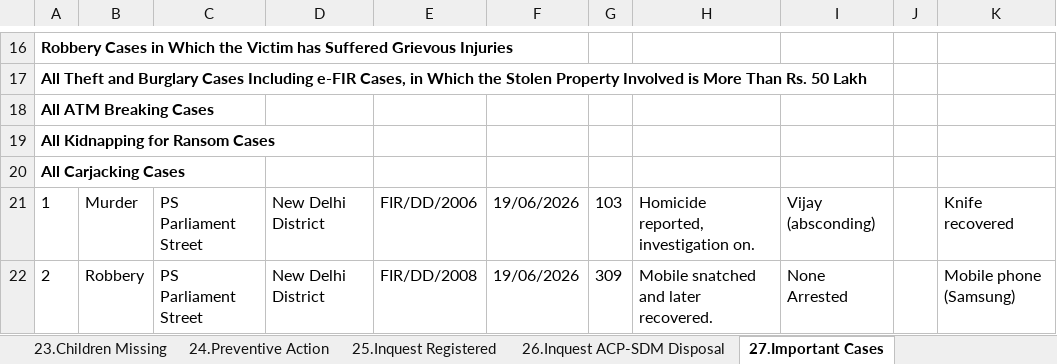
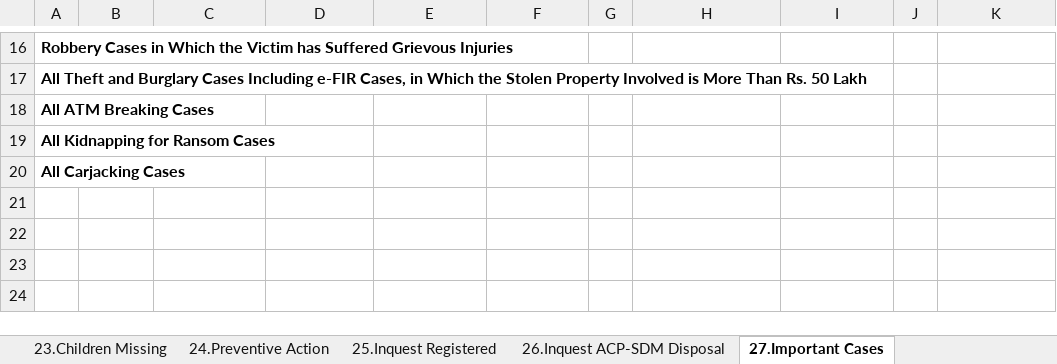
Before and after one commit to Ashmit72061/Crime-Diaries, an Excel workbook: backend/scratch/daily-diary-csv/Daily_Diary_2026-06-19.xlsx, sheet 27.Important Cases, drawn as a sheet; only a part is shown, gaps mark what is left out; values as stored, in another font and other column widths than the file's, no borders; the diff names each change by its address in the sheet, - before the commit and + after, or states it on an @@ line.

```diff
--- a/backend/scratch/daily-diary-csv/Daily_Diary_2026-06-19.xlsx (sheet 27.Important Cases)
+++ b/backend/scratch/daily-diary-csv/Daily_Diary_2026-06-19.xlsx (sheet 27.Important Cases)
-row 21: 1 | Murder | PS Parliament Street | New Delhi District | FIR/DD/2006 | 19/06/2026 | 103 | Homicide reported, investigation on. | Vijay (absconding) |  | Knife recovered
-row 22: 2 | Robbery | PS Parliament Street | New Delhi District | FIR/DD/2008 | 19/06/2026 | 309 | Mobile snatched and later recovered. | None Arrested |  | Mobile phone (Samsung)
```
Also changed, not shown: sheet 7.Arrested East District, sheet 13.Arrested 24 Hrs List, sheet 18.Missing Persons, sheet 1.Manual FIR, sheet 19.UIDB, sheet 8.Arrested Kalandara, 23 more sheets, 37 other files.
